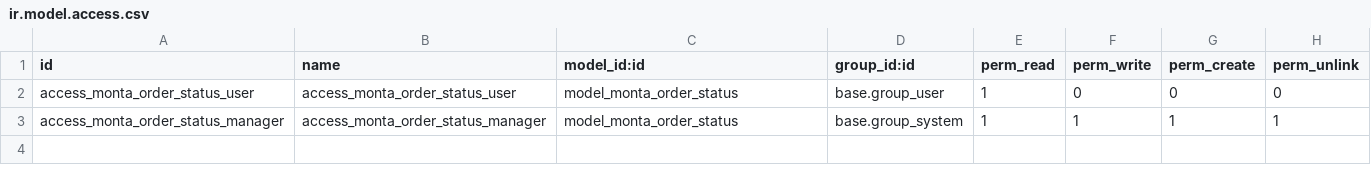
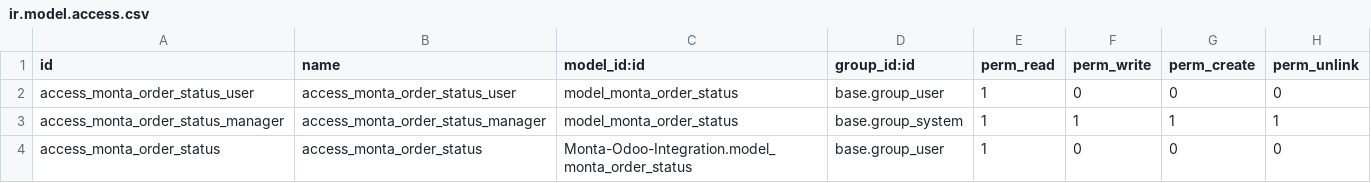
Before and after one commit to devhassan17/Monta-Odoo-Integration, a CSV file: security/ir.model.access.csv, drawn as a sheet.

```diff
--- a/security/ir.model.access.csv
+++ b/security/ir.model.access.csv
@@ -3 +3,2 @@ access_monta_order_status_user,access_monta_order_status_user,model_monta_order_
 access_monta_order_status_manager,access_monta_order_status_manager,model_monta_order_status,base.group_system,1,1,1,1
+access_monta_order_status,access_monta_order_status,Monta-Odoo-Integration.model_monta_order_status,base.group_user,1,0,0,0
```
Also changed, not shown: 6 other files.
